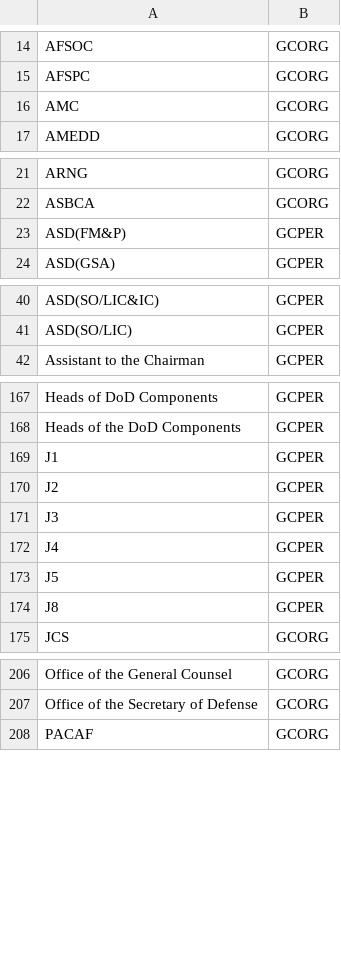
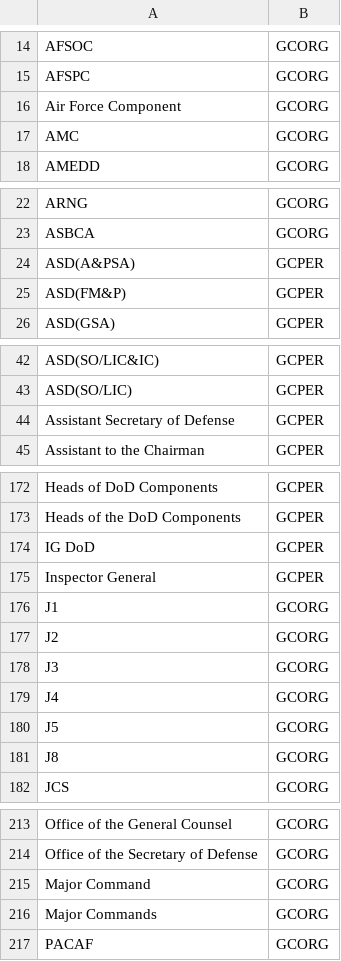
Before and after one commit to dod-advana/gamechanger-ml, a CSV file: gamechangerml/src/entity/aux_data/flat_entities_custom.csv, drawn as a sheet; only a part is shown, gaps mark what is left out; the diff covers the shown part only.

Commit message:
entity linking for 3 labels

```diff
--- a/gamechangerml/src/entity/aux_data/flat_entities_custom.csv
+++ b/gamechangerml/src/entity/aux_data/flat_entities_custom.csv
@@ -15,2 +15,3 @@ AFSOC,GCORG
 AFSPC,GCORG
+Air Force Component,GCORG
 AMC,GCORG
@@ -22,2 +23,3 @@ ARNG,GCORG
 ASBCA,GCORG
+ASD(A&PSA),GCPER
 ASD(FM&P),GCPER
@@ -41,2 +43,3 @@ ASD(SO/LIC&IC),GCPER
 ASD(SO/LIC),GCPER
+Assistant Secretary of Defense,GCPER
 Assistant to the Chairman,GCPER
@@ -168,8 +173,10 @@ Heads of DoD Components,GCPER
 Heads of the DoD Components,GCPER
-J1,GCPER
-J2,GCPER
-J3,GCPER
-J4,GCPER
-J5,GCPER
-J8,GCPER
+IG DoD,GCPER
+Inspector General,GCPER
+J1,GCORG
+J2,GCORG
+J3,GCORG
+J4,GCORG
+J5,GCORG
+J8,GCORG
 JCS,GCORG
@@ -207,2 +214,4 @@ Office of the General Counsel,GCORG
 Office of the Secretary of Defense,GCORG
+Major Command,GCORG
+Major Commands,GCORG
 PACAF,GCORG
```
Also changed, not shown: 4 added rows elsewhere in this file, 11 other files.
